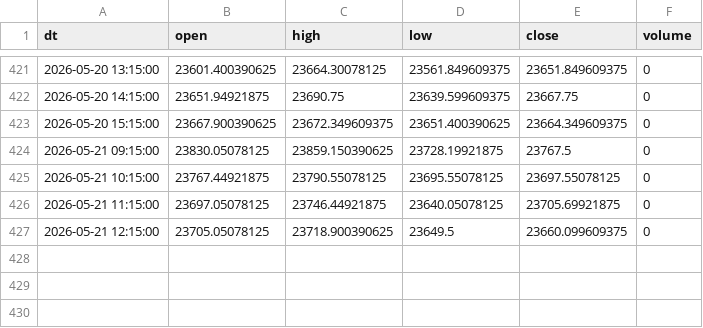
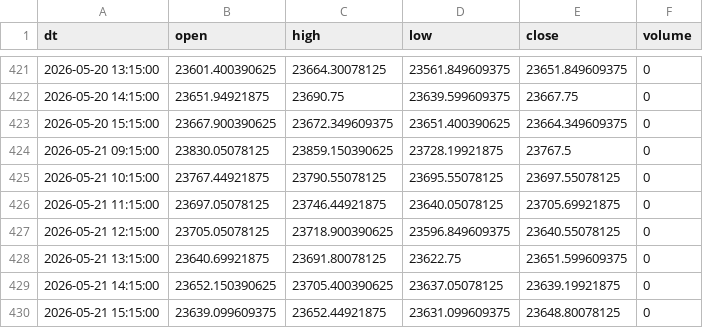
Before and after one commit to Aruj-Singh/nse-dashboard, a CSV file: data/nifty_1h.csv, drawn as a sheet; only a part is shown, gaps mark what is left out.

```diff
--- a/data/nifty_1h.csv
+++ b/data/nifty_1h.csv
@@ -426,2 +426,5 @@ dt,open,high,low,close,volume
 2026-05-21 11:15:00,23697.05078125,23746.44921875,23640.05078125,23705.69921875,0
-2026-05-21 12:15:00,23705.05078125,23718.900390625,23649.5,23660.099609375,0
+2026-05-21 12:15:00,23705.05078125,23718.900390625,23596.849609375,23640.55078125,0
+2026-05-21 13:15:00,23640.69921875,23691.80078125,23622.75,23651.599609375,0
+2026-05-21 14:15:00,23652.150390625,23705.400390625,23637.05078125,23639.19921875,0
+2026-05-21 15:15:00,23639.099609375,23652.44921875,23631.099609375,23648.80078125,0
```
Also changed, not shown: data/bulk_deals.csv, data/sector_history.csv, 12 other files.
